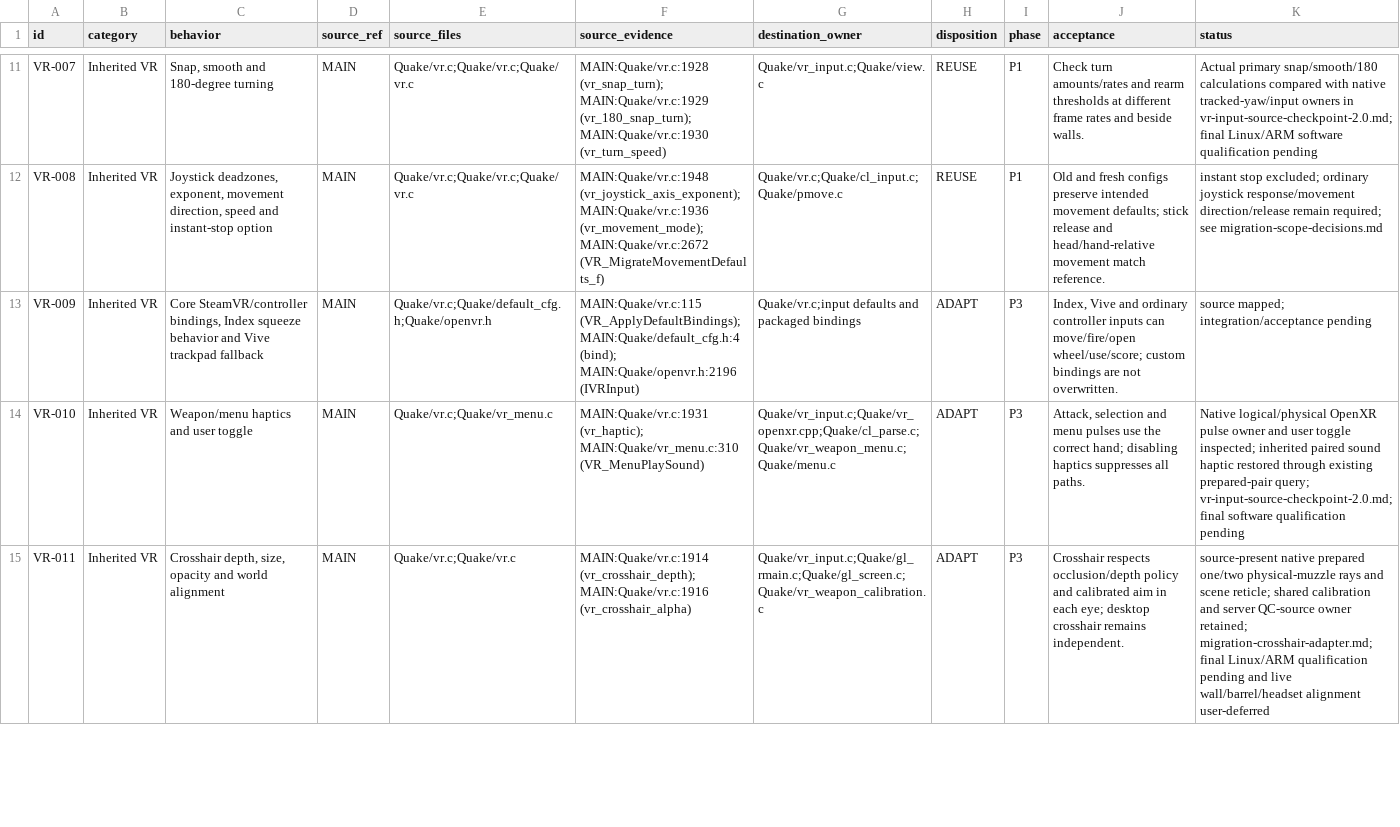
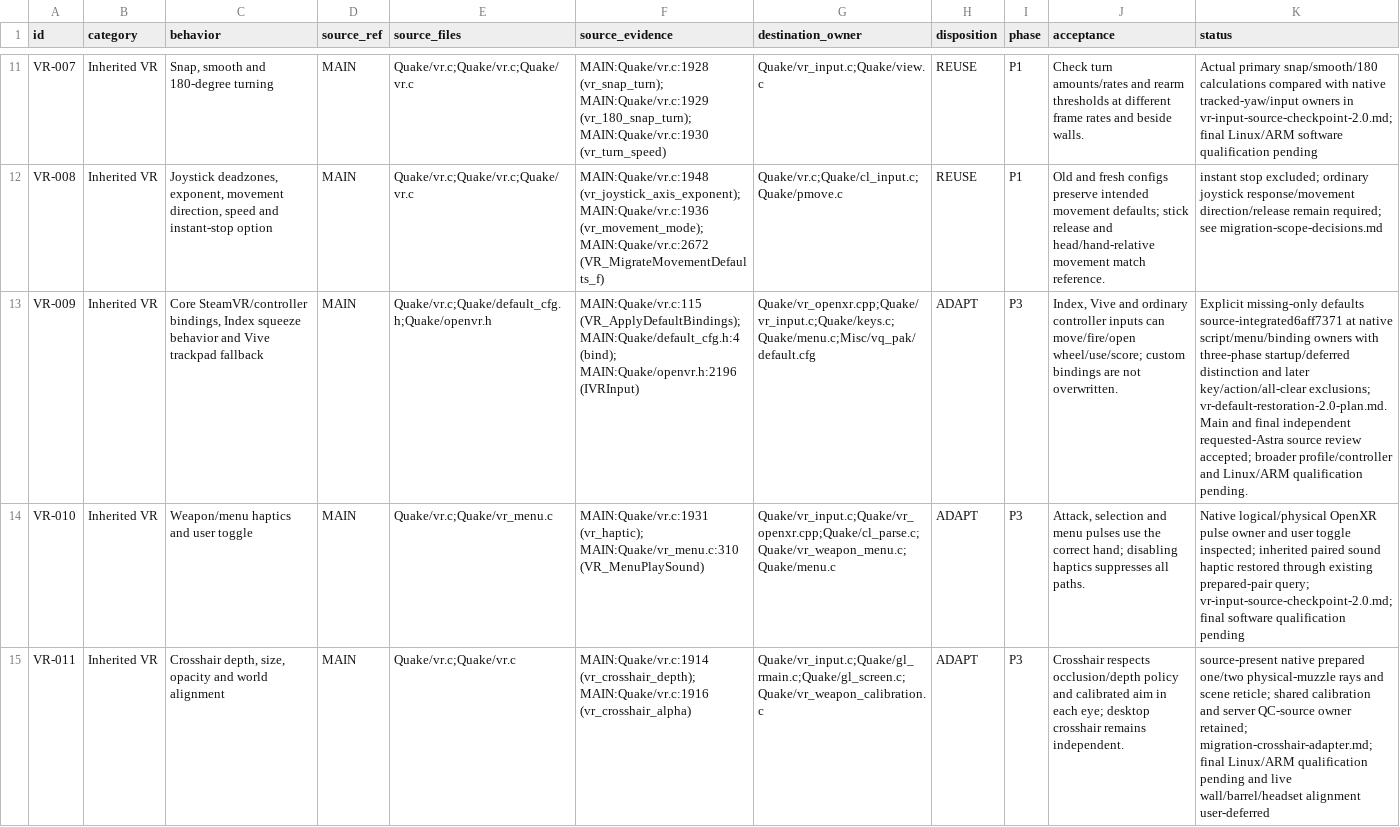
Before and after one commit to ObeseCatLord/Quakespasm-VR, a CSV file: docs/migration-feature-map.csv, drawn as a sheet; only a part is shown, gaps mark what is left out; the diff covers the shown part only; the diff names each change by its address in the sheet, - before the commit and + after, or states it on an @@ line.

Commit message:
Record reviewed VR defaults integration and remaining impulse gap

```diff
--- a/docs/migration-feature-map.csv
+++ b/docs/migration-feature-map.csv
-G13 (destination_owner): Quake/vr.c;input defaults and packaged bindings
+G13 (destination_owner): Quake/vr_openxr.cpp;Quake/vr_input.c;Quake/keys.c;Quake/menu.c;Misc/vq_pak/default.cfg
-K13 (status): source mapped; integration/acceptance pending
+K13 (status): Explicit missing-only defaults source-integrated6aff7371 at native script/menu/binding owners with three-phase startup/deferred distinction and later key/action/all-clear exclusions; vr-default-restoration-2.0-plan.md. Main and final independent requested-Astra source review accepted; broader profile/controller and Linux/ARM qualification pending.
```
Also changed, not shown: 2 edited cells elsewhere in this file, 2 other files.
